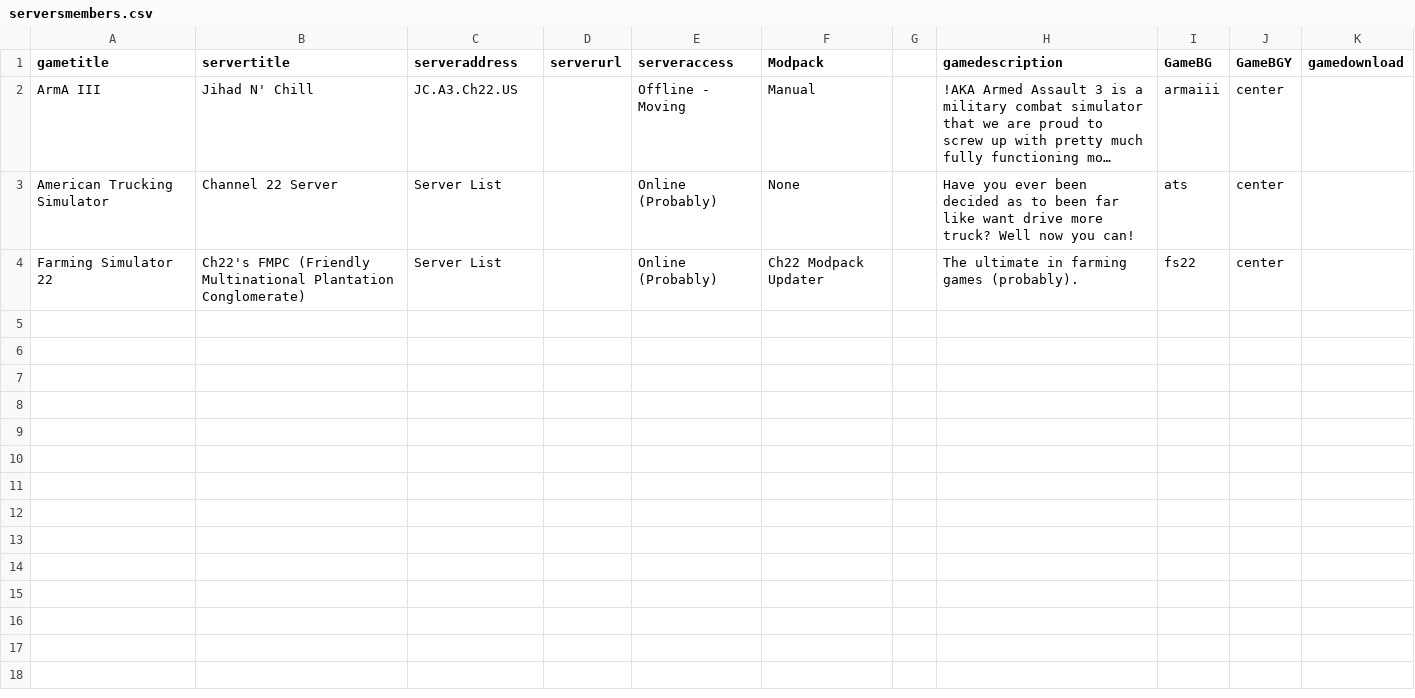
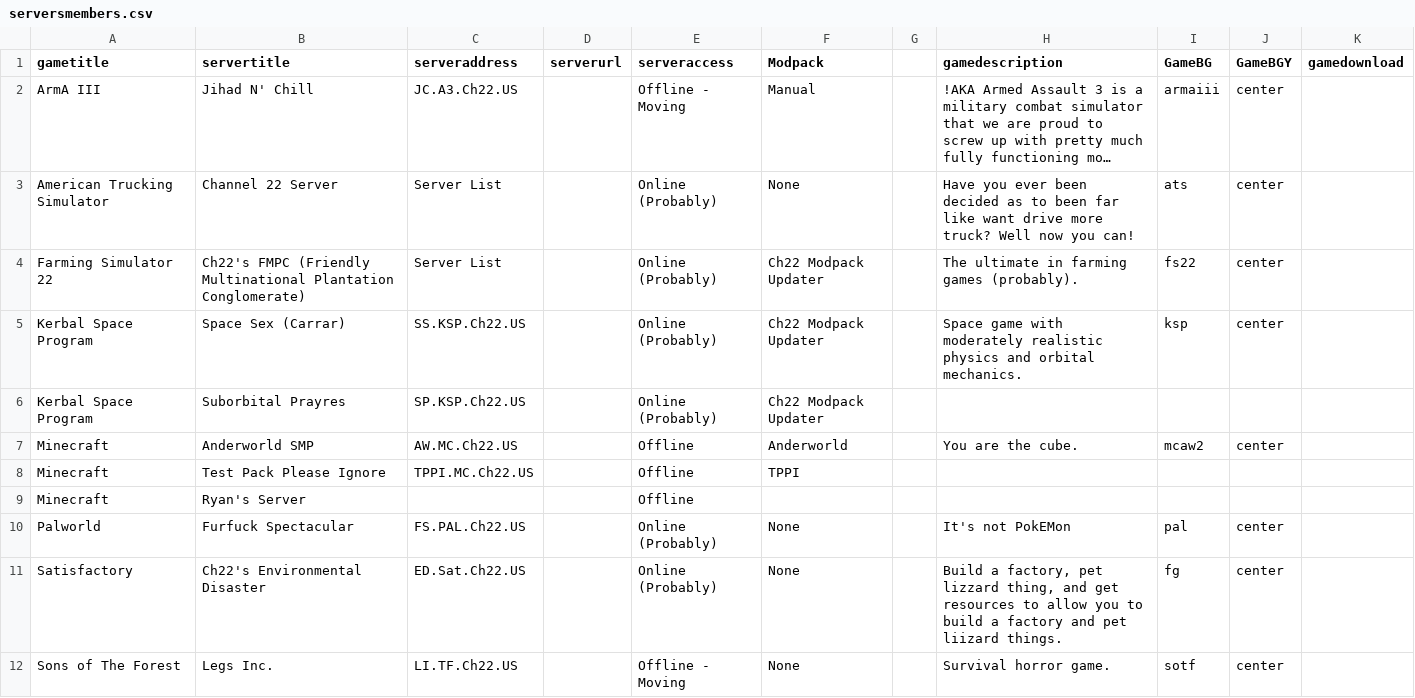
Before and after one commit to USAChannel22/usachannel22.com, a CSV file: _data/serversmembers.csv, drawn as a sheet; long unchanged cells end in …; the diff names each change by its address in the sheet, - before the commit and + after, or states it on an @@ line.

Commit message:
Servers

```diff
--- a/_data/serversmembers.csv
+++ b/_data/serversmembers.csv
+row 5: Kerbal Space Program | Space Sex (Carrar) | SS.KSP.Ch22.US |  | Online (Probably) | Ch22 Modpack Updater |  | Space game with moderately realistic physics and orbital mechanics. | ksp | center
+row 6: Kerbal Space Program | Suborbital Prayres | SP.KSP.Ch22.US |  | Online (Probably) | Ch22 Modpack Updater
+row 7: Minecraft | Anderworld SMP | AW.MC.Ch22.US |  | Offline | Anderworld |  | You are the cube. | mcaw2 | center
+row 8: Minecraft | Test Pack Please Ignore | TPPI.MC.Ch22.US |  | Offline | TPPI
+row 9: Minecraft | Ryan's Server |  |  | Offline
+row 10: Palworld | Furfuck Spectacular | FS.PAL.Ch22.US |  | Online (Probably) | None |  | It's not PokEMon | pal | center
+row 11: Satisfactory | Ch22's Environmental Disaster | ED.Sat.Ch22.US |  | Online (Probably) | None |  | Build a factory, pet lizzard thing, and get resources to allow you to build a factory and pet liizard things. | fg | center
+row 12: Sons of The Forest | Legs Inc. | LI.TF.Ch22.US |  | Offline - Moving | None |  | Survival horror game. | sotf | center
```
Also changed, not shown: _data/serverspublic.csv, 10 other files.
